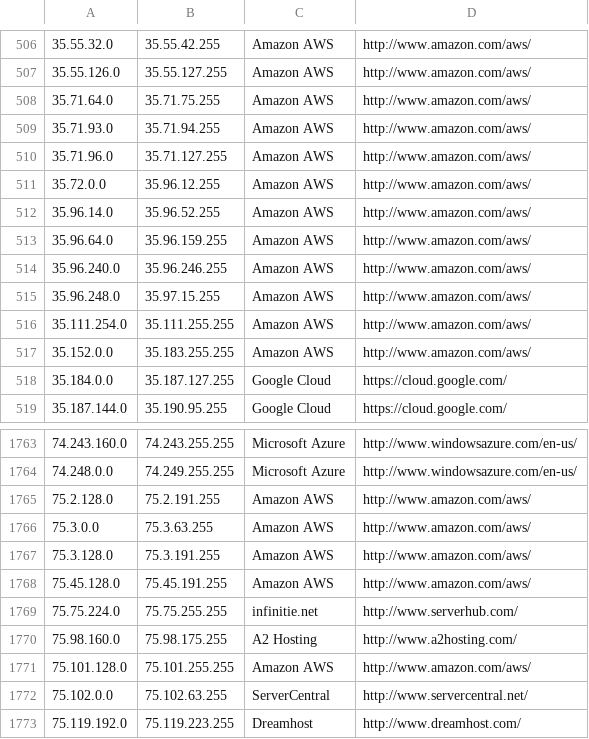
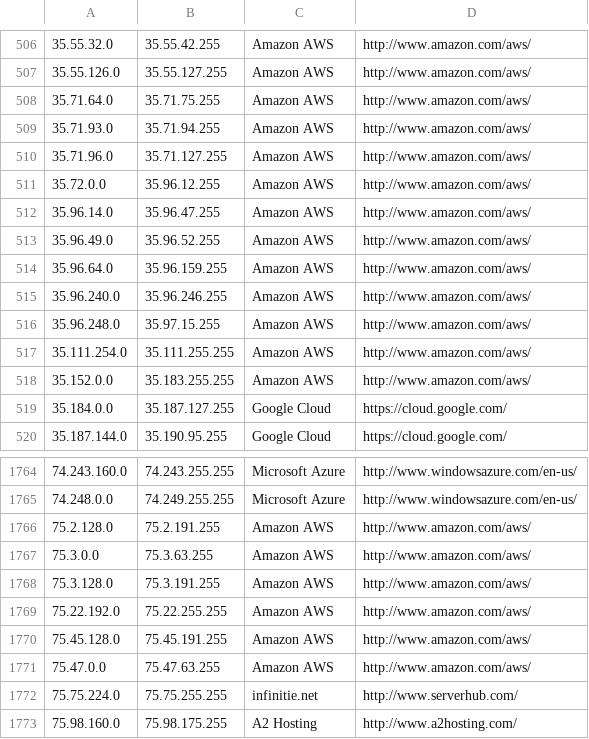
Before and after one commit to PodderApps/ipcat, a CSV file: datacenters.csv, drawn as a sheet; only a part is shown, gaps mark what is left out; the shorter side is filled out with more unchanged rows.

Commit message:
Update IP list

```diff
--- a/datacenters.csv
+++ b/datacenters.csv
@@ -511,3 +511,4 @@
 35.72.0.0,35.96.12.255,Amazon AWS,http://www.amazon.com/aws/
-35.96.14.0,35.96.52.255,Amazon AWS,http://www.amazon.com/aws/
+35.96.14.0,35.96.47.255,Amazon AWS,http://www.amazon.com/aws/
+35.96.49.0,35.96.52.255,Amazon AWS,http://www.amazon.com/aws/
 35.96.64.0,35.96.159.255,Amazon AWS,http://www.amazon.com/aws/
@@ -1767,3 +1768,5 @@
 75.3.128.0,75.3.191.255,Amazon AWS,http://www.amazon.com/aws/
+75.22.192.0,75.22.255.255,Amazon AWS,http://www.amazon.com/aws/
 75.45.128.0,75.45.191.255,Amazon AWS,http://www.amazon.com/aws/
+75.47.0.0,75.47.63.255,Amazon AWS,http://www.amazon.com/aws/
 75.75.224.0,75.75.255.255,infinitie.net,http://www.serverhub.com/
```
Also changed, not shown: datacenters-stats.csv.
